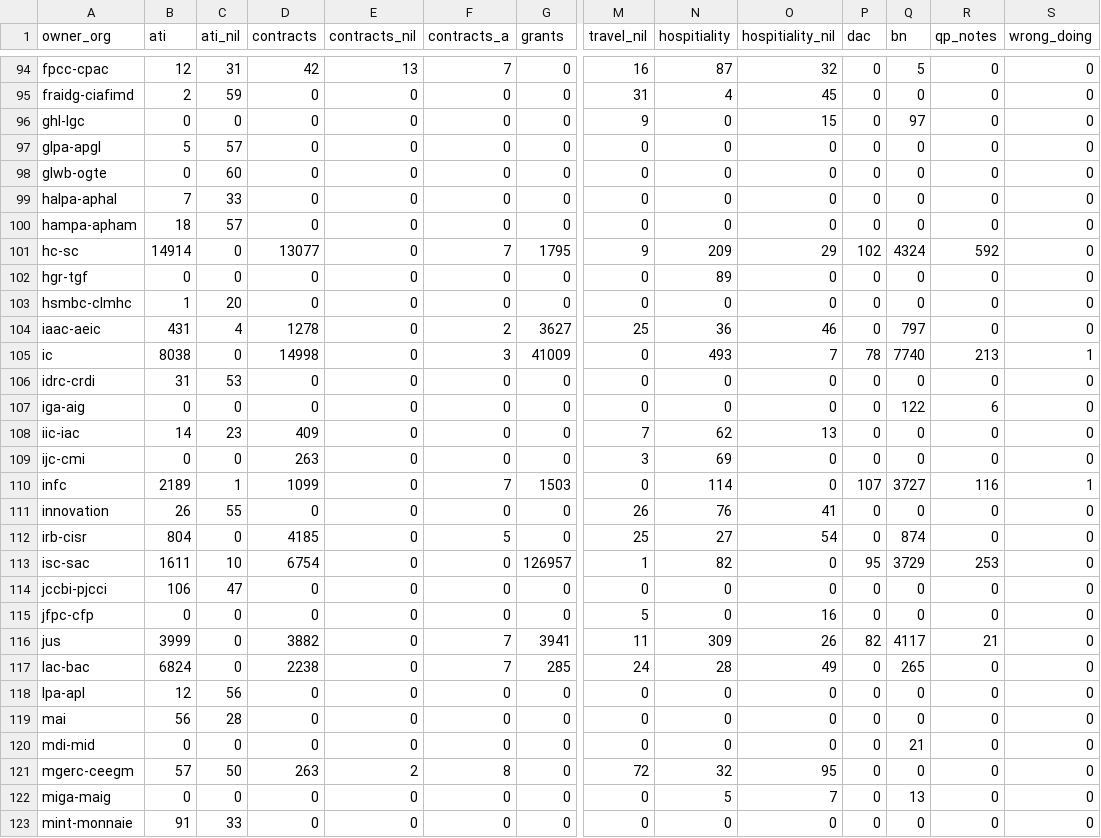
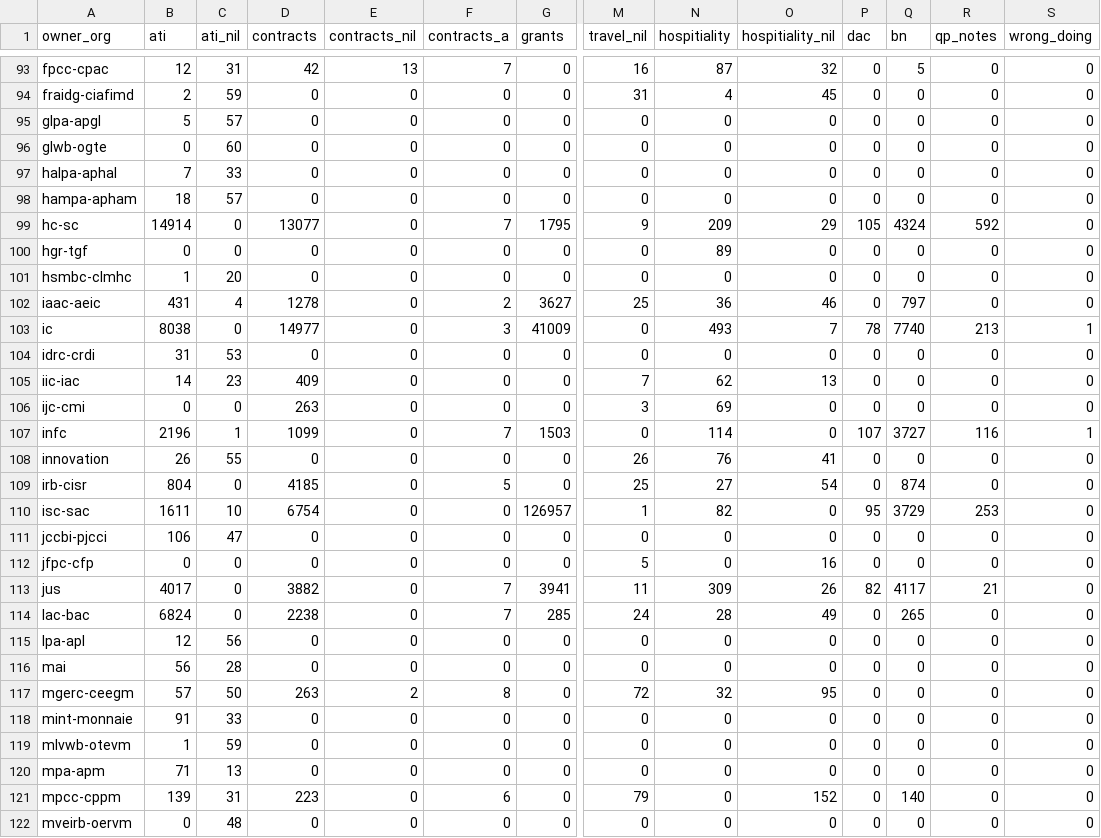
Before and after one commit to PatLittle/OpenGov_R_Scripts, a CSV file: pd-count-by-department.csv, drawn as a sheet; only a part is shown, gaps mark what is left out; the shorter side is filled out with more unchanged rows; removed rows and columns are numbered as before the commit, all else as after; rows hold the shown columns only; the diff covers the shown part only; the diff names each change by its address in the sheet, - before the commit and + after, or states it on an @@ line.

```diff
--- a/pd-count-by-department.csv
+++ b/pd-count-by-department.csv
-row 96: ghl-lgc | 0 | 0 | 0 | 0 | 0 | 0 | 9 | 0 | 15 | 0 | 97 | 0 | 0
-P99 (dac): 102
+P99 (dac): 105
-D103 (contracts): 14998
+D103 (contracts): 14977
-row 107: iga-aig | 0 | 0 | 0 | 0 | 0 | 0 | 0 | 0 | 0 | 0 | 122 | 6 | 0
-B107 (ati): 2189
+B107 (ati): 2196
-B113 (ati): 3999
+B113 (ati): 4017
-row 120: mdi-mid | 0 | 0 | 0 | 0 | 0 | 0 | 0 | 0 | 0 | 0 | 21 | 0 | 0
-row 122: miga-maig | 0 | 0 | 0 | 0 | 0 | 0 | 0 | 5 | 7 | 0 | 13 | 0 | 0
```
Also changed, not shown: 3 removed rows and 14 edited cells elsewhere in this file.
